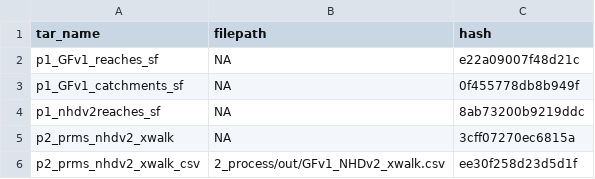
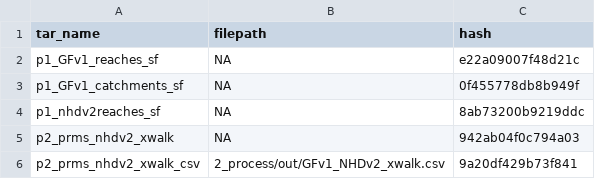
Before and after one commit to USGS-R/drb-network-prep, a CSV file: 2_process/log/GFv1_data_summary.csv, drawn as a sheet.

```diff
--- a/2_process/log/GFv1_data_summary.csv
+++ b/2_process/log/GFv1_data_summary.csv
@@ -4,3 +4,3 @@ p1_GFv1_catchments_sf,NA,0f455778db8b949f
 p1_nhdv2reaches_sf,NA,8ab73200b9219ddc
-p2_prms_nhdv2_xwalk,NA,3cff07270ec6815a
-p2_prms_nhdv2_xwalk_csv,2_process/out/GFv1_NHDv2_xwalk.csv,ee30f258d23d5d1f
+p2_prms_nhdv2_xwalk,NA,942ab04f0c794a03
+p2_prms_nhdv2_xwalk_csv,2_process/out/GFv1_NHDv2_xwalk.csv,9a20df429b73f841
```
Also changed, not shown: 2_process/out/GFv1_NHDv2_xwalk.csv, 3 other files.
